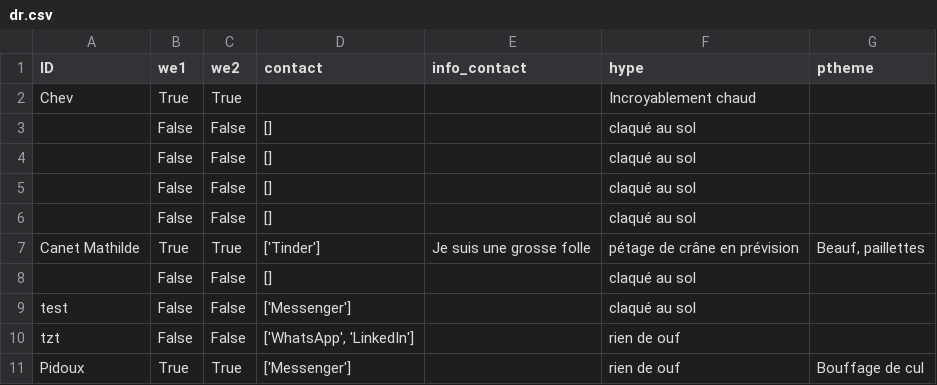
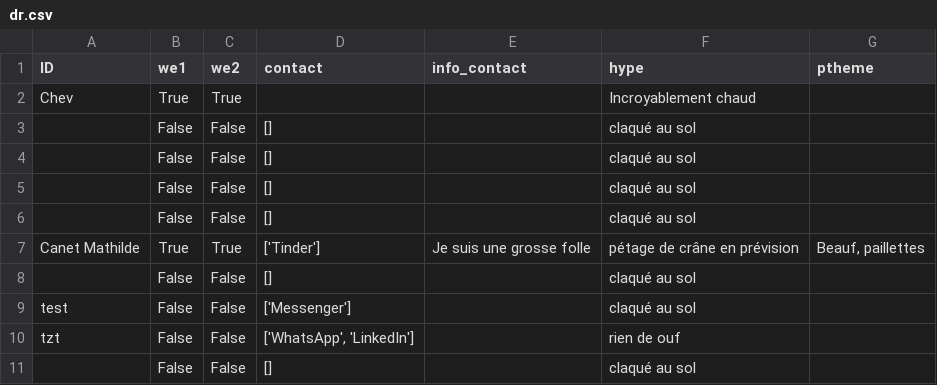
Before and after one commit to ptitchev/private_streamlit, a CSV file: data/dr.csv, drawn as a sheet.

Commit message:
Updated

```diff
--- a/data/dr.csv
+++ b/data/dr.csv
@@ -10,2 +10,2 @@ test,False,False,['Messenger'], ,claqué au sol,
 tzt,False,False,"['WhatsApp', 'LinkedIn']", ,rien de ouf,
-Pidoux,True,True,['Messenger'], ,rien de ouf, Bouffage de cul
+,False,False,[], ,claqué au sol,
```
